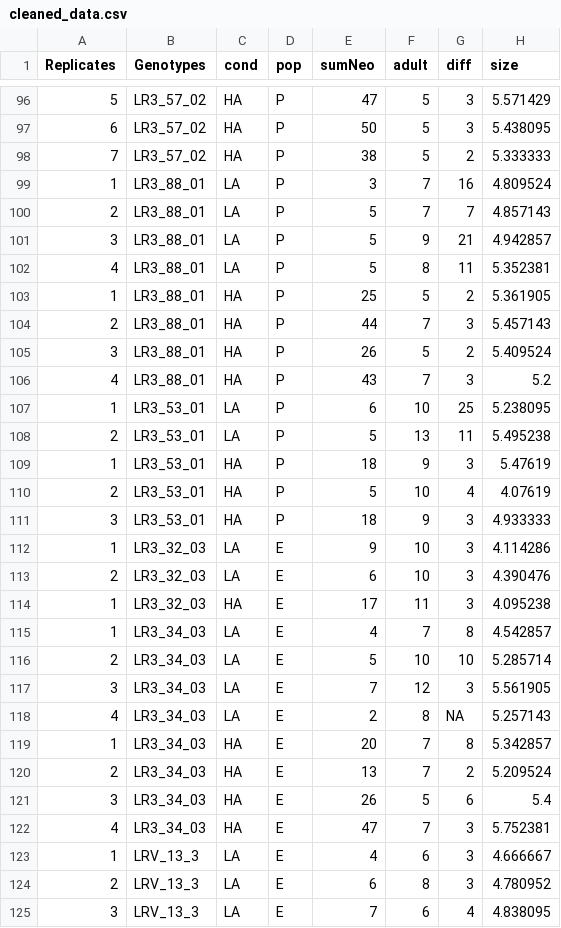
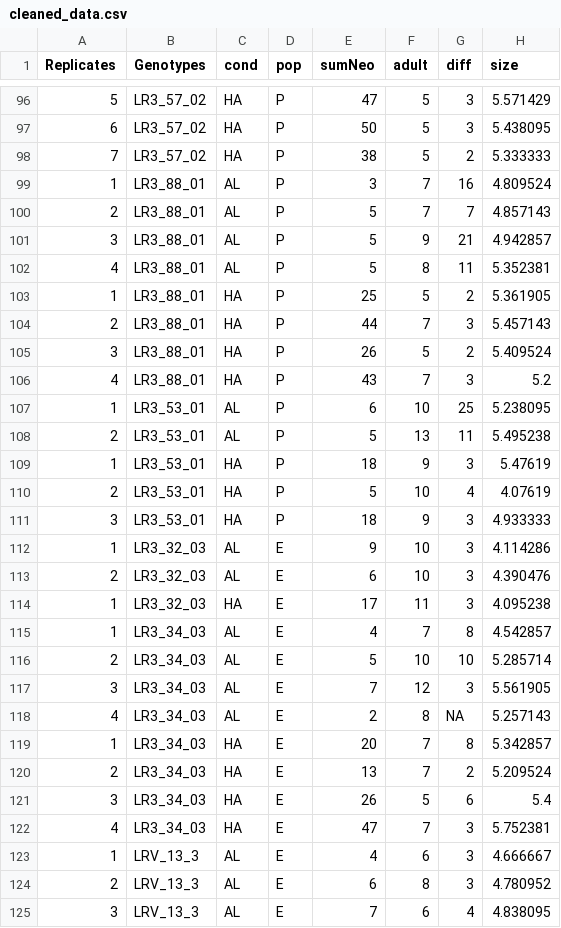
Before and after one commit to madbullahi/life-history-traits-analysis, a CSV file: cleaned_data.csv, drawn as a sheet; only a part is shown, gaps mark what is left out; the diff covers the shown part only.

Commit message:
Add files via upload

```diff
--- a/cleaned_data.csv
+++ b/cleaned_data.csv
@@ -98,6 +98,6 @@ Replicates,Genotypes,cond,pop,sumNeo,adult,diff,size
 7,LR3_57_02,HA,P,38,5,2,5.333333
-1,LR3_88_01,LA,P,3,7,16,4.809524
-2,LR3_88_01,LA,P,5,7,7,4.857143
-3,LR3_88_01,LA,P,5,9,21,4.942857
-4,LR3_88_01,LA,P,5,8,11,5.352381
+1,LR3_88_01,AL,P,3,7,16,4.809524
+2,LR3_88_01,AL,P,5,7,7,4.857143
+3,LR3_88_01,AL,P,5,9,21,4.942857
+4,LR3_88_01,AL,P,5,8,11,5.352381
 1,LR3_88_01,HA,P,25,5,2,5.361905
@@ -106,4 +106,4 @@ Replicates,Genotypes,cond,pop,sumNeo,adult,diff,size
 4,LR3_88_01,HA,P,43,7,3,5.2
-1,LR3_53_01,LA,P,6,10,25,5.238095
-2,LR3_53_01,LA,P,5,13,11,5.495238
+1,LR3_53_01,AL,P,6,10,25,5.238095
+2,LR3_53_01,AL,P,5,13,11,5.495238
 1,LR3_53_01,HA,P,18,9,3,5.47619
@@ -111,9 +111,9 @@ Replicates,Genotypes,cond,pop,sumNeo,adult,diff,size
 3,LR3_53_01,HA,P,18,9,3,4.933333
-1,LR3_32_03,LA,E,9,10,3,4.114286
-2,LR3_32_03,LA,E,6,10,3,4.390476
+1,LR3_32_03,AL,E,9,10,3,4.114286
+2,LR3_32_03,AL,E,6,10,3,4.390476
 1,LR3_32_03,HA,E,17,11,3,4.095238
-1,LR3_34_03,LA,E,4,7,8,4.542857
-2,LR3_34_03,LA,E,5,10,10,5.285714
-3,LR3_34_03,LA,E,7,12,3,5.561905
-4,LR3_34_03,LA,E,2,8,NA,5.257143
+1,LR3_34_03,AL,E,4,7,8,4.542857
+2,LR3_34_03,AL,E,5,10,10,5.285714
+3,LR3_34_03,AL,E,7,12,3,5.561905
+4,LR3_34_03,AL,E,2,8,NA,5.257143
 1,LR3_34_03,HA,E,20,7,8,5.342857
@@ -122,4 +122,4 @@ Replicates,Genotypes,cond,pop,sumNeo,adult,diff,size
 4,LR3_34_03,HA,E,47,7,3,5.752381
-1,LRV_13_3,LA,E,4,6,3,4.666667
-2,LRV_13_3,LA,E,6,8,3,4.780952
-3,LRV_13_3,LA,E,7,6,4,4.838095
+1,LRV_13_3,AL,E,4,6,3,4.666667
+2,LRV_13_3,AL,E,6,8,3,4.780952
+3,LRV_13_3,AL,E,7,6,4,4.838095
```
Also changed, not shown: 108 edited cells elsewhere in this file.
